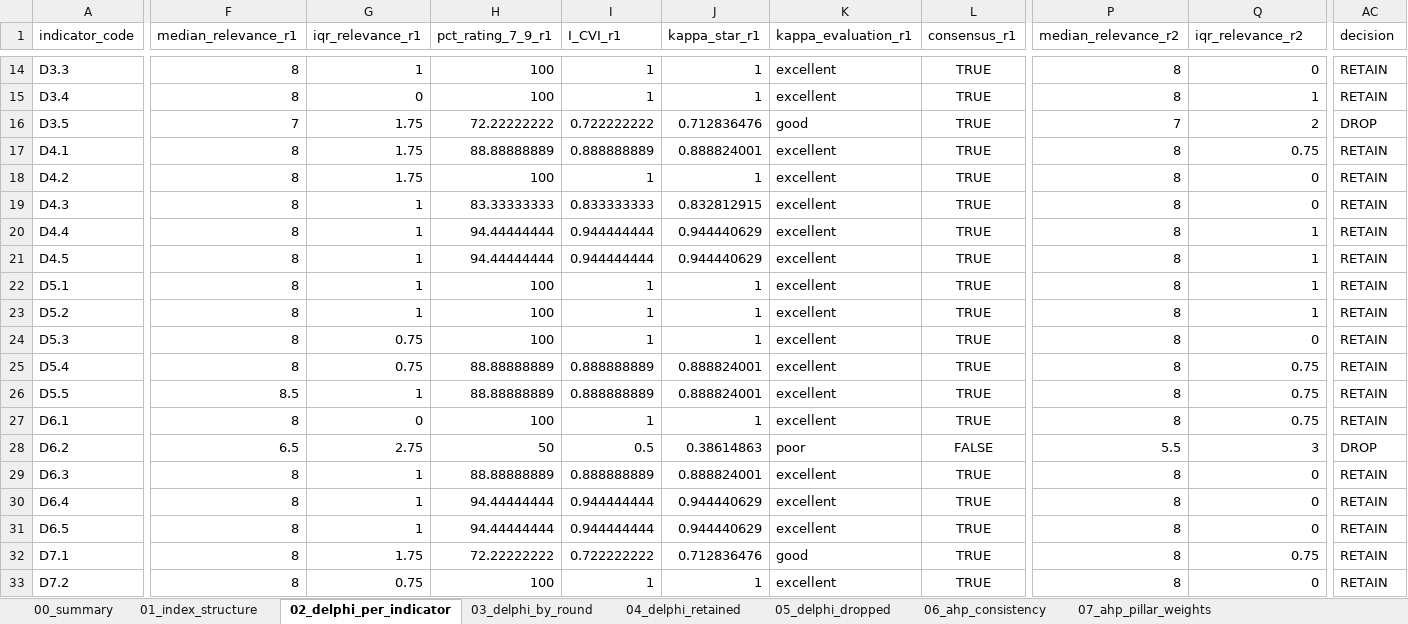
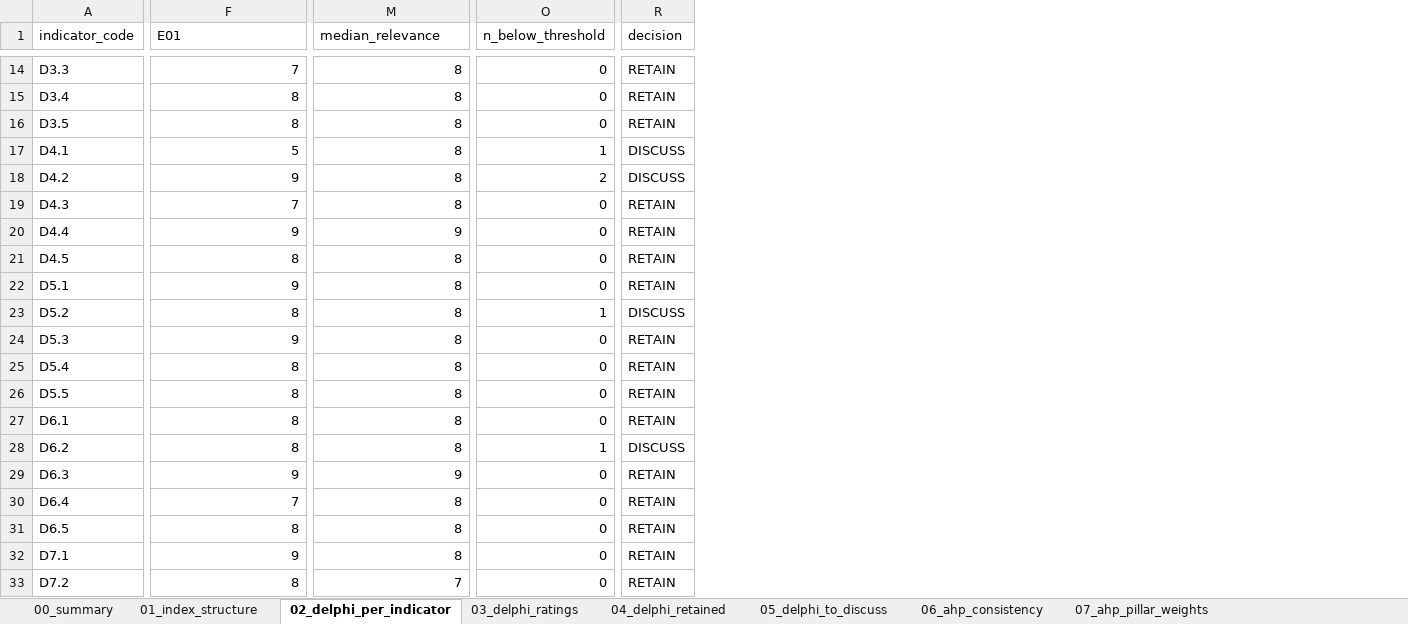
Before and after one commit to SKPrince1911/posrri-analysis, an Excel workbook: outputs/tables/posrri_results.xlsx, sheet 02_delphi_per_indicator, drawn as a sheet; only a part is shown, gaps mark what is left out; values as stored, in another font and other column widths than the file's, no borders; removed rows and columns are numbered as before the commit, all else as after; the diff covers the shown part only; the diff names each change by its address in the sheet, - before the commit and + after, or states it on an @@ line.

```diff
--- a/outputs/tables/posrri_results.xlsx (sheet 02_delphi_per_indicator)
+++ b/outputs/tables/posrri_results.xlsx (sheet 02_delphi_per_indicator)
-sheet tab: 03_delphi_by_round
+sheet tab: 03_delphi_ratings
-sheet tab: 05_delphi_dropped
+sheet tab: 05_delphi_to_discuss
-column G (iqr_relevance_r1), rows 14-33: 1 | 0 | 1.75 | 1.75 | 1.75 | 1 | 1 | 1 | 1 | 1 | 0.75 | 0.75 | 1 | 0 | 2.75 | 1 | 1 | 1 | 1.75 | 0.75
-column H (pct_rating_7_9_r1), rows 14-33: 100 | 100 | 72.22222222 | 88.88888889 | 100 | 83.33333333 | 94.44444444 | 94.44444444 | 100 | 100 | 100 | 88.88888889 | 88.88888889 | 100 | 50 | 88.88888889 | 94.44444444 | 94.44444444 | 72.22222222 | 100
-column I (I_CVI_r1), rows 14-33: 1 | 1 | 0.722222222 | 0.888888889 | 1 | 0.833333333 | 0.944444444 | 0.944444444 | 1 | 1 | 1 | 0.888888889 | 0.888888889 | 1 | 0.5 | 0.888888889 | 0.944444444 | 0.944444444 | 0.722222222 | 1
-column J (kappa_star_r1), rows 14-33: 1 | 1 | 0.712836476 | 0.888824001 | 1 | 0.832812915 | 0.944440629 | 0.944440629 | 1 | 1 | 1 | 0.888824001 | 0.888824001 | 1 | 0.38614863 | 0.888824001 | 0.944440629 | 0.944440629 | 0.712836476 | 1
-column K (kappa_evaluation_r1), rows 14-33: excellent | excellent | good | excellent | excellent | excellent | excellent | excellent | excellent | excellent | excellent | excellent | excellent | excellent | poor | excellent | excellent | excellent | good | excellent
-column L (consensus_r1), rows 14-33: TRUE | TRUE | TRUE | TRUE | TRUE | TRUE | TRUE | TRUE | TRUE | TRUE | TRUE | TRUE | TRUE | TRUE | FALSE | TRUE | TRUE | TRUE | TRUE | TRUE
-F1: median_relevance_r1
+F1: E01
-M1: median_relevance_r2
+M1: median_relevance
-O1: iqr_relevance_r2
+O1: n_below_threshold
-F14 (E01): 8
+F14 (E01): 7
-O15 (n_below_threshold): 1
+O15 (n_below_threshold): 0
-F16 (E01): 7
+F16 (E01): 8
-M16 (median_relevance): 7
+M16 (median_relevance): 8
-O16 (n_below_threshold): 2
+O16 (n_below_threshold): 0
-R16 (decision): DROP
+R16 (decision): RETAIN
-F17 (E01): 8
+F17 (E01): 5
-O17 (n_below_threshold): 0.75
+O17 (n_below_threshold): 1
-R17:R18 (decision): RETAIN
+R17:R18 (decision): DISCUSS
-F18 (E01): 8
+F18 (E01): 9
-O18 (n_below_threshold): 0
+O18 (n_below_threshold): 2
-F19 (E01): 8
+F19 (E01): 7
-F20 (E01): 8
+F20 (E01): 9
-M20 (median_relevance): 8
+M20 (median_relevance): 9
-O20:O22 (n_below_threshold): 1
+O20:O22 (n_below_threshold): 0
-F22 (E01): 8
+F22 (E01): 9
-R23 (decision): RETAIN
+R23 (decision): DISCUSS
-F24 (E01): 8
+F24 (E01): 9
-O25:O27 (n_below_threshold): 0.75
+O25:O27 (n_below_threshold): 0
-F26 (E01): 8.5
+F26 (E01): 8
-F28 (E01): 6.5
+F28 (E01): 8
-M28 (median_relevance): 5.5
+M28 (median_relevance): 8
-O28 (n_below_threshold): 3
+O28 (n_below_threshold): 1
-R28 (decision): DROP
+R28 (decision): DISCUSS
-F29 (E01): 8
+F29 (E01): 9
-M29 (median_relevance): 8
+M29 (median_relevance): 9
-F30 (E01): 8
+F30 (E01): 7
-F32 (E01): 8
+F32 (E01): 9
-O32 (n_below_threshold): 0.75
+O32 (n_below_threshold): 0
-M33 (median_relevance): 8
+M33 (median_relevance): 7
```
Also changed, not shown: 10 added columns, 13 removed columns and 68 edited cells elsewhere in this sheet, sheet 03_delphi_ratings, sheet 04_delphi_retained, sheet 05_delphi_to_discuss, sheet 00_summary, other sheet tabs, 31 other files.
